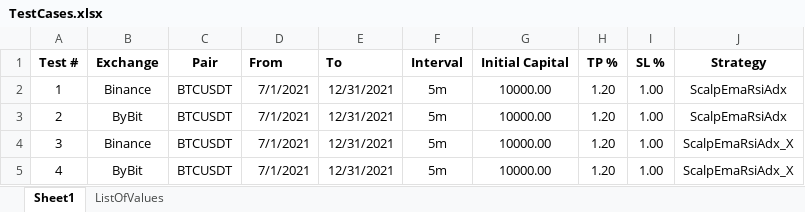
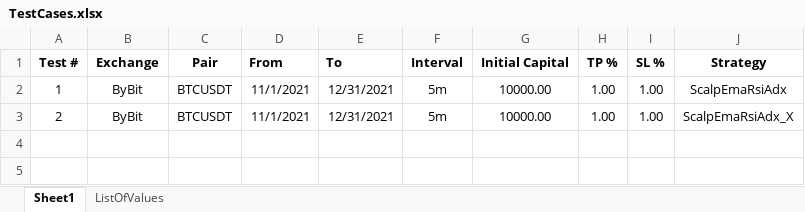
Before and after one commit to SebCoding/BackTester, an Excel workbook: TestCases.xlsx, sheet Sheet1, drawn as a sheet; values as stored, in another font and other column widths than the file's, no borders; the diff names each change by its address in the sheet, - before the commit and + after, or states it on an @@ line.

```diff
--- a/TestCases.xlsx (sheet Sheet1)
+++ b/TestCases.xlsx (sheet Sheet1)
-B2 (Exchange): Binance
+B2 (Exchange): ByBit
-D2:D3 (From): 7/1/2021
+D2:D3 (From): 11/1/2021
-H2:H3 (TP %): 1.20
+H2:H3 (TP %): 1.00
-J3 (Strategy): ScalpEmaRsiAdx
+J3 (Strategy): ScalpEmaRsiAdx_X
-row 4: 3 | Binance | BTCUSDT | 7/1/2021 | 12/31/2021 | 5m | 10000.00 | 1.20 | 1.00 | ScalpEmaRsiAdx_X
-row 5: 4 | ByBit | BTCUSDT | 7/1/2021 | 12/31/2021 | 5m | 10000.00 | 1.20 | 1.00 | ScalpEmaRsiAdx_X
```
Also changed, not shown: 3 other files.
